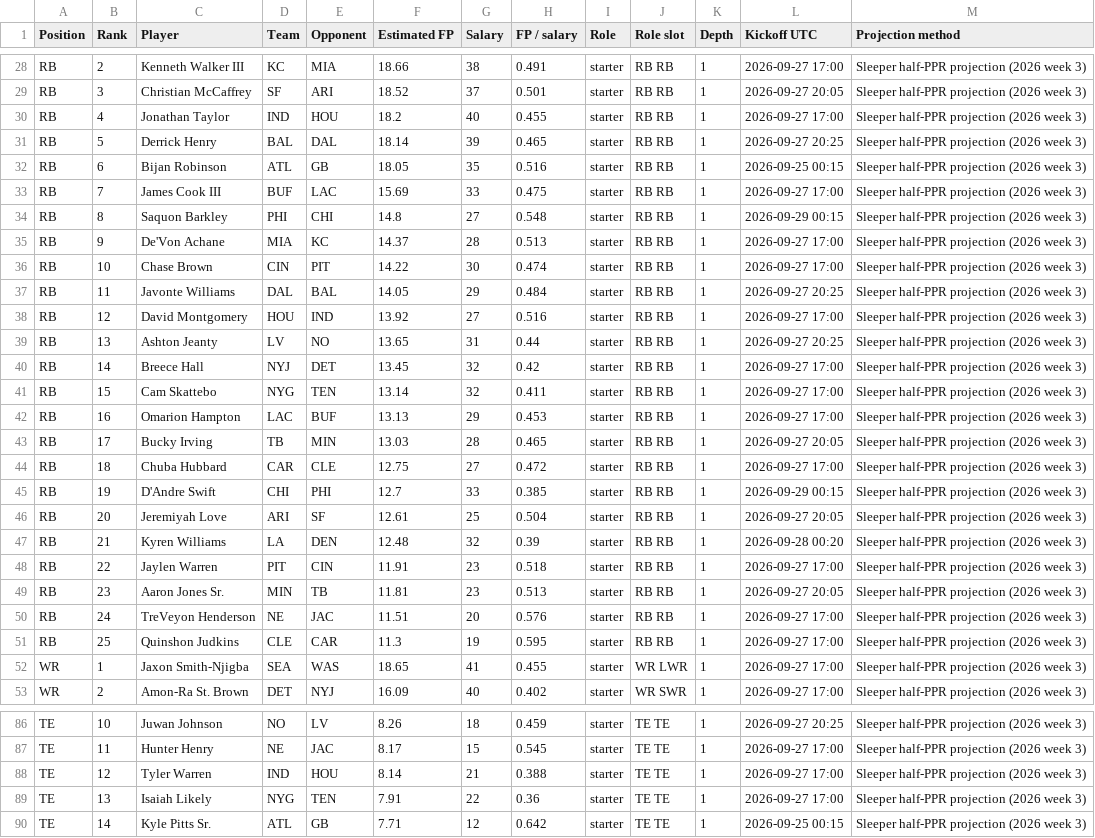
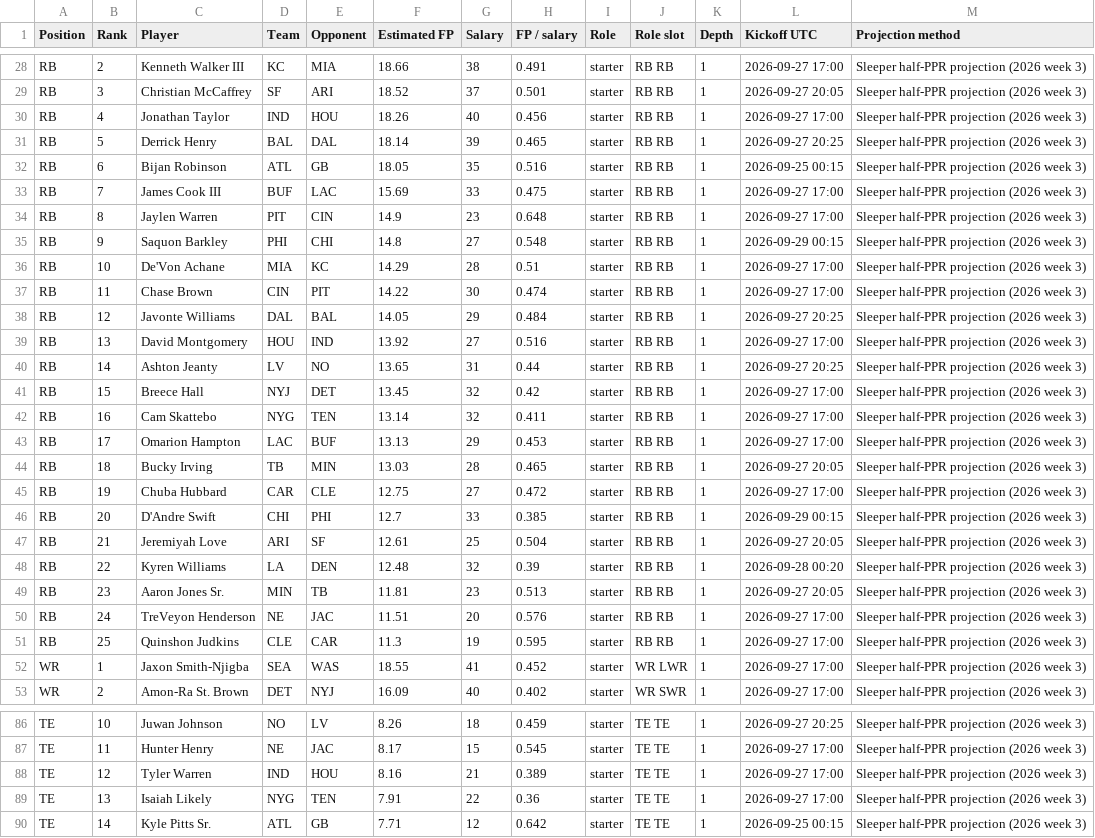
Before and after one commit to Dave356w/-nfl-top25-rankings, a CSV file: site/data/history/2026-09-25.csv, drawn as a sheet; only a part is shown, gaps mark what is left out; the diff covers the shown part only.

```diff
--- a/site/data/history/2026-09-25.csv
+++ b/site/data/history/2026-09-25.csv
@@ -29,3 +29,3 @@ RB,2,Kenneth Walker III,KC,MIA,18.66,38,0.491,starter,RB RB,1,2026-09-27 17:00,S
 RB,3,Christian McCaffrey,SF,ARI,18.52,37,0.501,starter,RB RB,1,2026-09-27 20:05,Sleeper half-PPR projection (2026 week 3)
-RB,4,Jonathan Taylor,IND,HOU,18.2,40,0.455,starter,RB RB,1,2026-09-27 17:00,Sleeper half-PPR projection (2026 week 3)
+RB,4,Jonathan Taylor,IND,HOU,18.26,40,0.456,starter,RB RB,1,2026-09-27 17:00,Sleeper half-PPR projection (2026 week 3)
 RB,5,Derrick Henry,BAL,DAL,18.14,39,0.465,starter,RB RB,1,2026-09-27 20:25,Sleeper half-PPR projection (2026 week 3)
@@ -33,17 +33,17 @@ RB,6,Bijan Robinson,ATL,GB,18.05,35,0.516,starter,RB RB,1,2026-09-25 00:15,Sleep
 RB,7,James Cook III,BUF,LAC,15.69,33,0.475,starter,RB RB,1,2026-09-27 17:00,Sleeper half-PPR projection (2026 week 3)
-RB,8,Saquon Barkley,PHI,CHI,14.8,27,0.548,starter,RB RB,1,2026-09-29 00:15,Sleeper half-PPR projection (2026 week 3)
-RB,9,De'Von Achane,MIA,KC,14.37,28,0.513,starter,RB RB,1,2026-09-27 17:00,Sleeper half-PPR projection (2026 week 3)
-RB,10,Chase Brown,CIN,PIT,14.22,30,0.474,starter,RB RB,1,2026-09-27 17:00,Sleeper half-PPR projection (2026 week 3)
-RB,11,Javonte Williams,DAL,BAL,14.05,29,0.484,starter,RB RB,1,2026-09-27 20:25,Sleeper half-PPR projection (2026 week 3)
-RB,12,David Montgomery,HOU,IND,13.92,27,0.516,starter,RB RB,1,2026-09-27 17:00,Sleeper half-PPR projection (2026 week 3)
-RB,13,Ashton Jeanty,LV,NO,13.65,31,0.44,starter,RB RB,1,2026-09-27 20:25,Sleeper half-PPR projection (2026 week 3)
-RB,14,Breece Hall,NYJ,DET,13.45,32,0.42,starter,RB RB,1,2026-09-27 17:00,Sleeper half-PPR projection (2026 week 3)
-RB,15,Cam Skattebo,NYG,TEN,13.14,32,0.411,starter,RB RB,1,2026-09-27 17:00,Sleeper half-PPR projection (2026 week 3)
-RB,16,Omarion Hampton,LAC,BUF,13.13,29,0.453,starter,RB RB,1,2026-09-27 17:00,Sleeper half-PPR projection (2026 week 3)
-RB,17,Bucky Irving,TB,MIN,13.03,28,0.465,starter,RB RB,1,2026-09-27 20:05,Sleeper half-PPR projection (2026 week 3)
-RB,18,Chuba Hubbard,CAR,CLE,12.75,27,0.472,starter,RB RB,1,2026-09-27 17:00,Sleeper half-PPR projection (2026 week 3)
-RB,19,D'Andre Swift,CHI,PHI,12.7,33,0.385,starter,RB RB,1,2026-09-29 00:15,Sleeper half-PPR projection (2026 week 3)
-RB,20,Jeremiyah Love,ARI,SF,12.61,25,0.504,starter,RB RB,1,2026-09-27 20:05,Sleeper half-PPR projection (2026 week 3)
-RB,21,Kyren Williams,LA,DEN,12.48,32,0.39,starter,RB RB,1,2026-09-28 00:20,Sleeper half-PPR projection (2026 week 3)
-RB,22,Jaylen Warren,PIT,CIN,11.91,23,0.518,starter,RB RB,1,2026-09-27 17:00,Sleeper half-PPR projection (2026 week 3)
+RB,8,Jaylen Warren,PIT,CIN,14.9,23,0.648,starter,RB RB,1,2026-09-27 17:00,Sleeper half-PPR projection (2026 week 3)
+RB,9,Saquon Barkley,PHI,CHI,14.8,27,0.548,starter,RB RB,1,2026-09-29 00:15,Sleeper half-PPR projection (2026 week 3)
+RB,10,De'Von Achane,MIA,KC,14.29,28,0.51,starter,RB RB,1,2026-09-27 17:00,Sleeper half-PPR projection (2026 week 3)
+RB,11,Chase Brown,CIN,PIT,14.22,30,0.474,starter,RB RB,1,2026-09-27 17:00,Sleeper half-PPR projection (2026 week 3)
+RB,12,Javonte Williams,DAL,BAL,14.05,29,0.484,starter,RB RB,1,2026-09-27 20:25,Sleeper half-PPR projection (2026 week 3)
+RB,13,David Montgomery,HOU,IND,13.92,27,0.516,starter,RB RB,1,2026-09-27 17:00,Sleeper half-PPR projection (2026 week 3)
+RB,14,Ashton Jeanty,LV,NO,13.65,31,0.44,starter,RB RB,1,2026-09-27 20:25,Sleeper half-PPR projection (2026 week 3)
+RB,15,Breece Hall,NYJ,DET,13.45,32,0.42,starter,RB RB,1,2026-09-27 17:00,Sleeper half-PPR projection (2026 week 3)
+RB,16,Cam Skattebo,NYG,TEN,13.14,32,0.411,starter,RB RB,1,2026-09-27 17:00,Sleeper half-PPR projection (2026 week 3)
+RB,17,Omarion Hampton,LAC,BUF,13.13,29,0.453,starter,RB RB,1,2026-09-27 17:00,Sleeper half-PPR projection (2026 week 3)
+RB,18,Bucky Irving,TB,MIN,13.03,28,0.465,starter,RB RB,1,2026-09-27 20:05,Sleeper half-PPR projection (2026 week 3)
+RB,19,Chuba Hubbard,CAR,CLE,12.75,27,0.472,starter,RB RB,1,2026-09-27 17:00,Sleeper half-PPR projection (2026 week 3)
+RB,20,D'Andre Swift,CHI,PHI,12.7,33,0.385,starter,RB RB,1,2026-09-29 00:15,Sleeper half-PPR projection (2026 week 3)
+RB,21,Jeremiyah Love,ARI,SF,12.61,25,0.504,starter,RB RB,1,2026-09-27 20:05,Sleeper half-PPR projection (2026 week 3)
+RB,22,Kyren Williams,LA,DEN,12.48,32,0.39,starter,RB RB,1,2026-09-28 00:20,Sleeper half-PPR projection (2026 week 3)
 RB,23,Aaron Jones Sr.,MIN,TB,11.81,23,0.513,starter,RB RB,1,2026-09-27 20:05,Sleeper half-PPR projection (2026 week 3)
@@ -51,3 +51,3 @@ RB,24,TreVeyon Henderson,NE,JAC,11.51,20,0.576,starter,RB RB,1,2026-09-27 17:00,
 RB,25,Quinshon Judkins,CLE,CAR,11.3,19,0.595,starter,RB RB,1,2026-09-27 17:00,Sleeper half-PPR projection (2026 week 3)
-WR,1,Jaxon Smith-Njigba,SEA,WAS,18.65,41,0.455,starter,WR LWR,1,2026-09-27 17:00,Sleeper half-PPR projection (2026 week 3)
+WR,1,Jaxon Smith-Njigba,SEA,WAS,18.55,41,0.452,starter,WR LWR,1,2026-09-27 17:00,Sleeper half-PPR projection (2026 week 3)
 WR,2,Amon-Ra St. Brown,DET,NYJ,16.09,40,0.402,starter,WR SWR,1,2026-09-27 17:00,Sleeper half-PPR projection (2026 week 3)
@@ -87,3 +87,3 @@ TE,10,Juwan Johnson,NO,LV,8.26,18,0.459,starter,TE TE,1,2026-09-27 20:25,Sleeper
 TE,11,Hunter Henry,NE,JAC,8.17,15,0.545,starter,TE TE,1,2026-09-27 17:00,Sleeper half-PPR projection (2026 week 3)
-TE,12,Tyler Warren,IND,HOU,8.14,21,0.388,starter,TE TE,1,2026-09-27 17:00,Sleeper half-PPR projection (2026 week 3)
+TE,12,Tyler Warren,IND,HOU,8.16,21,0.389,starter,TE TE,1,2026-09-27 17:00,Sleeper half-PPR projection (2026 week 3)
 TE,13,Isaiah Likely,NYG,TEN,7.91,22,0.36,starter,TE TE,1,2026-09-27 17:00,Sleeper half-PPR projection (2026 week 3)
```
Also changed, not shown: 12 edited cells elsewhere in this file, site/data/latest.csv, site/data/lineup/history/2026-09-25.csv, 27 other files.
